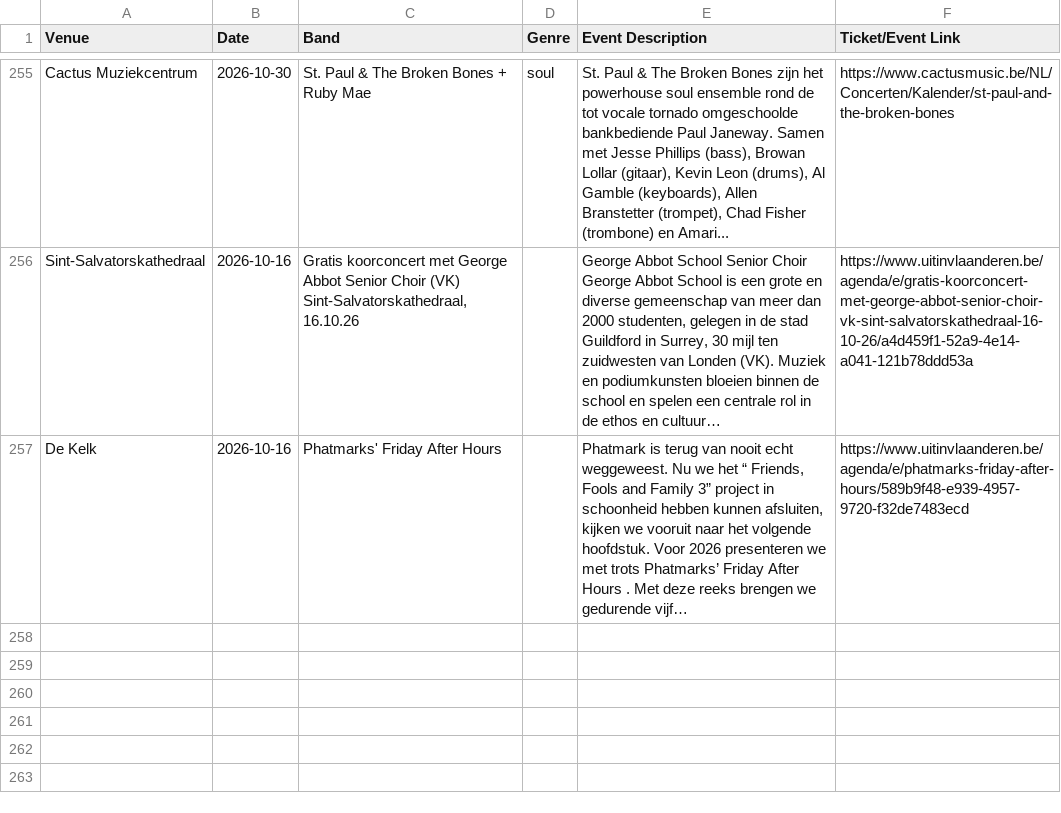
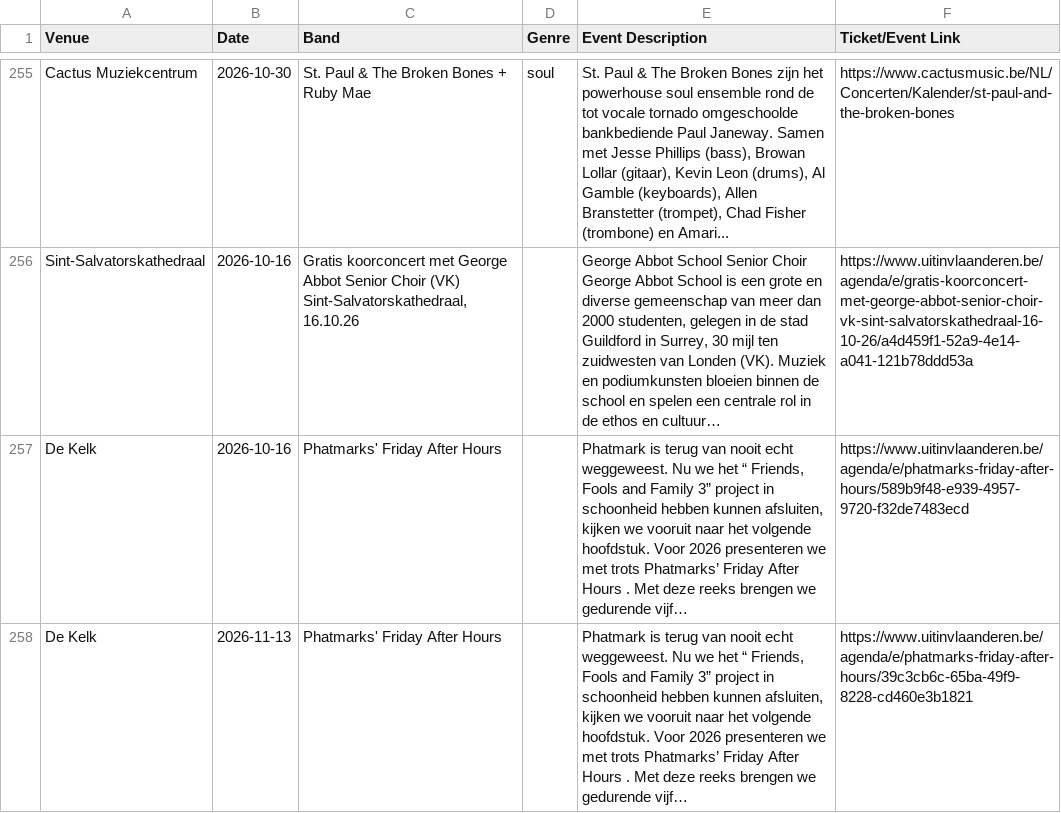
Before and after one commit to gillesgerlo/gent-concerts-playlist, a CSV file: data/brugge/concerts.csv, drawn as a sheet; only a part is shown, gaps mark what is left out.

```diff
--- a/data/brugge/concerts.csv
+++ b/data/brugge/concerts.csv
@@ -302 +302,2 @@ Sint-Salvatorskathedraal,2026-10-16,"Gratis koorconcert met George Abbot Senior
 De Kelk,2026-10-16,Phatmarks' Friday After Hours,,"Phatmark is terug van nooit echt weggeweest. Nu we het “ Friends, Fools and Family 3” project in schoonheid hebben kunnen afsluiten, kijken we vooruit naar het volgende hoofdstuk. Voor 2026 presenteren we met trots Phatmarks’ Friday After Hours . Met deze reeks brengen we gedurende vijf…",https://www.uitinvlaanderen.be/agenda/e/phatmarks-friday-after-hours/589b9f48-e939-4957-9720-f32de7483ecd
+De Kelk,2026-11-13,Phatmarks' Friday After Hours,,"Phatmark is terug van nooit echt weggeweest. Nu we het “ Friends, Fools and Family 3” project in schoonheid hebben kunnen afsluiten, kijken we vooruit naar het volgende hoofdstuk. Voor 2026 presenteren we met trots Phatmarks’ Friday After Hours . Met deze reeks brengen we gedurende vijf…",https://www.uitinvlaanderen.be/agenda/e/phatmarks-friday-after-hours/39c3cb6c-65ba-49f9-8228-cd460e3b1821
```
Also changed, not shown: data/gent/concerts.csv, 4 other files.
